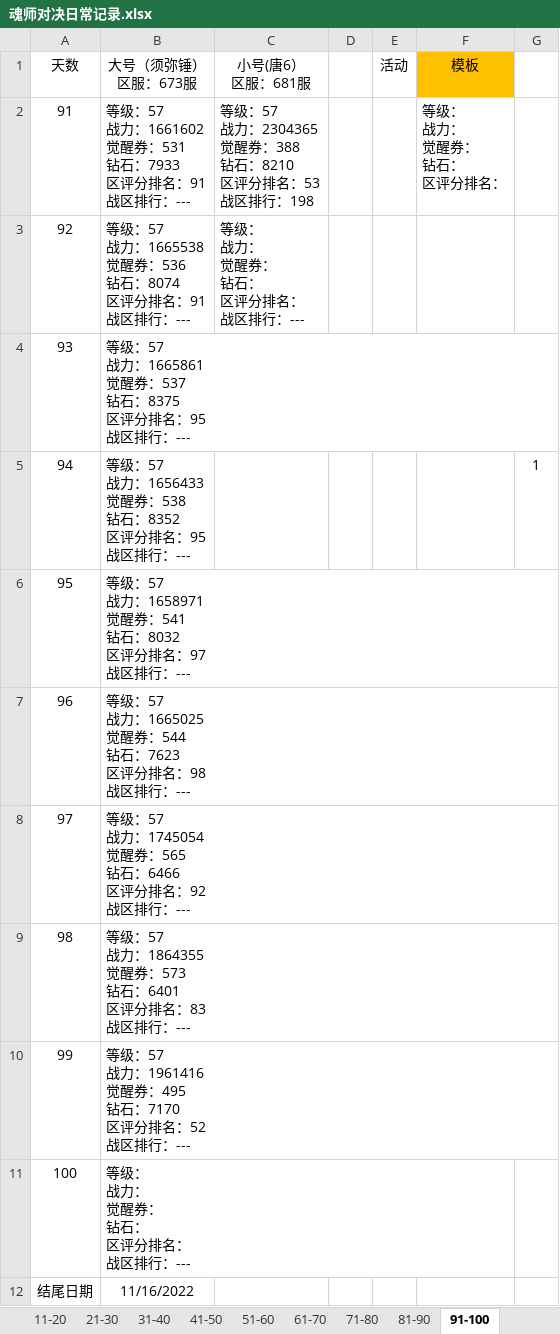
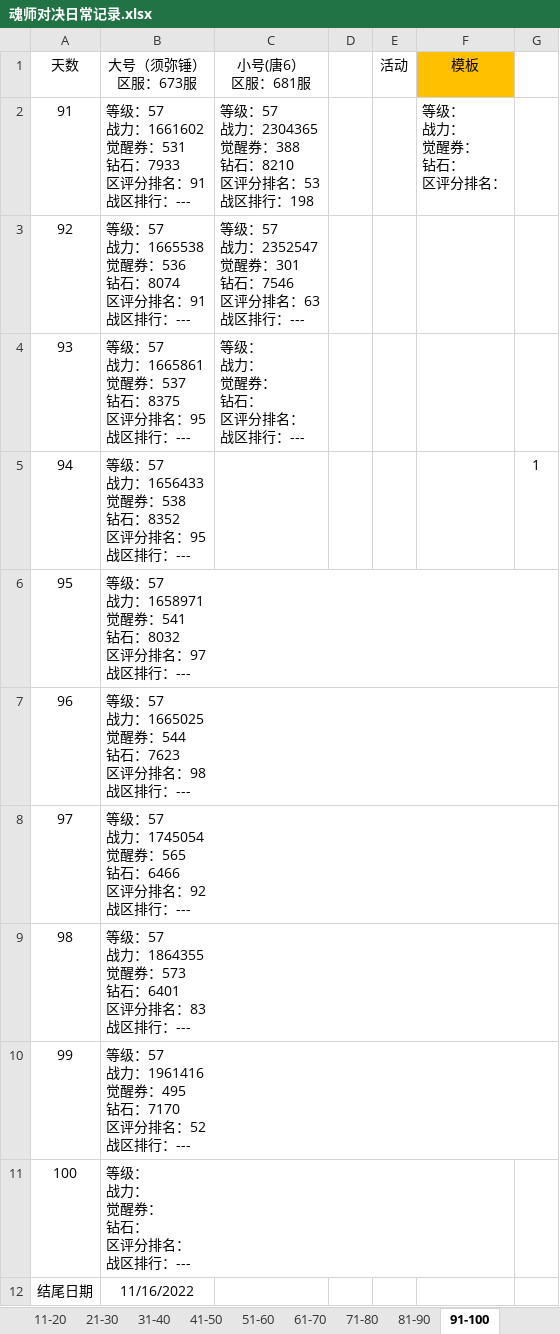
Before and after one commit to 1030821847/Person, an Excel workbook: 魂师对决日常记录.xlsx, sheet 91-100, drawn as a sheet; values as stored, in another font and other column widths than the file's, no borders; ↵ is a line break in a cell; the diff names each change by its address in the sheet, - before the commit and + after, or states it on an @@ line.

Commit message:
add 魂录2.xlsx update

```diff
--- a/魂师对决日常记录.xlsx (sheet 91-100)
+++ b/魂师对决日常记录.xlsx (sheet 91-100)
-C3 (小号(唐6） 区服：681服): 等级： ↵ 战力： ↵ 觉醒券： ↵ 钻石： ↵ 区评分排名： ↵ 战区排行：---
+C3 (小号(唐6） 区服：681服): 等级：57 ↵ 战力：2352547 ↵ 觉醒券：301 ↵ 钻石：7546 ↵ 区评分排名：63 ↵ 战区排行：---
-C4 (小号(唐6） 区服：681服): (empty)
+C4 (小号(唐6） 区服：681服): 等级： ↵ 战力： ↵ 觉醒券： ↵ 钻石： ↵ 区评分排名： ↵ 战区排行：---
```
Also changed, not shown: sheet 1-10, 1 other file.
